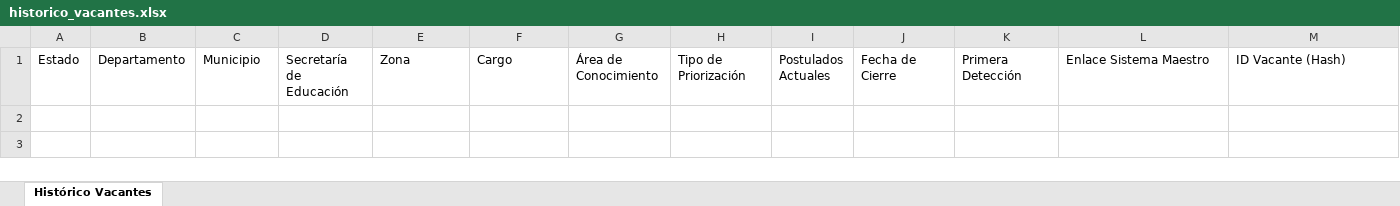
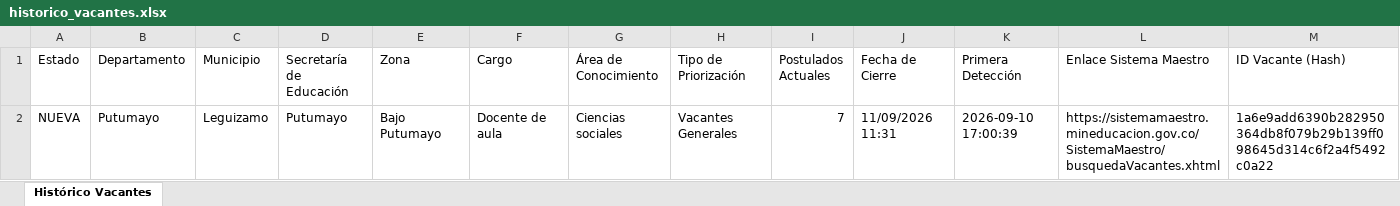
Before and after one commit to hdiaz59/sistemamaestro, an Excel workbook: data/exportaciones/historico_vacantes.xlsx, sheet Histórico Vacantes, drawn as a sheet; values as stored, in another font and other column widths than the file's, no borders; the diff names each change by its address in the sheet, - before the commit and + after, or states it on an @@ line.

```diff
--- a/data/exportaciones/historico_vacantes.xlsx (sheet Histórico Vacantes)
+++ b/data/exportaciones/historico_vacantes.xlsx (sheet Histórico Vacantes)
+row 2: NUEVA | Putumayo | Leguizamo | Putumayo | Bajo Putumayo | Docente de aula | Ciencias sociales | Vacantes Generales | 7 | 11/09/2026 11:31 | 2026-09-10 17:00:39 | https://sistemamaestro.mineducacion.gov.co/SistemaMaestro/busquedaVacantes.xhtml | 1a6e9add6390b282950364db8f079b29b139ff098645d314c6f2a4f5492c0a22
```
Also changed, not shown: data/exportaciones/vacantes_actuales.xlsx, data/exportaciones/vacantes_nuevas.xlsx, 3 other files.
